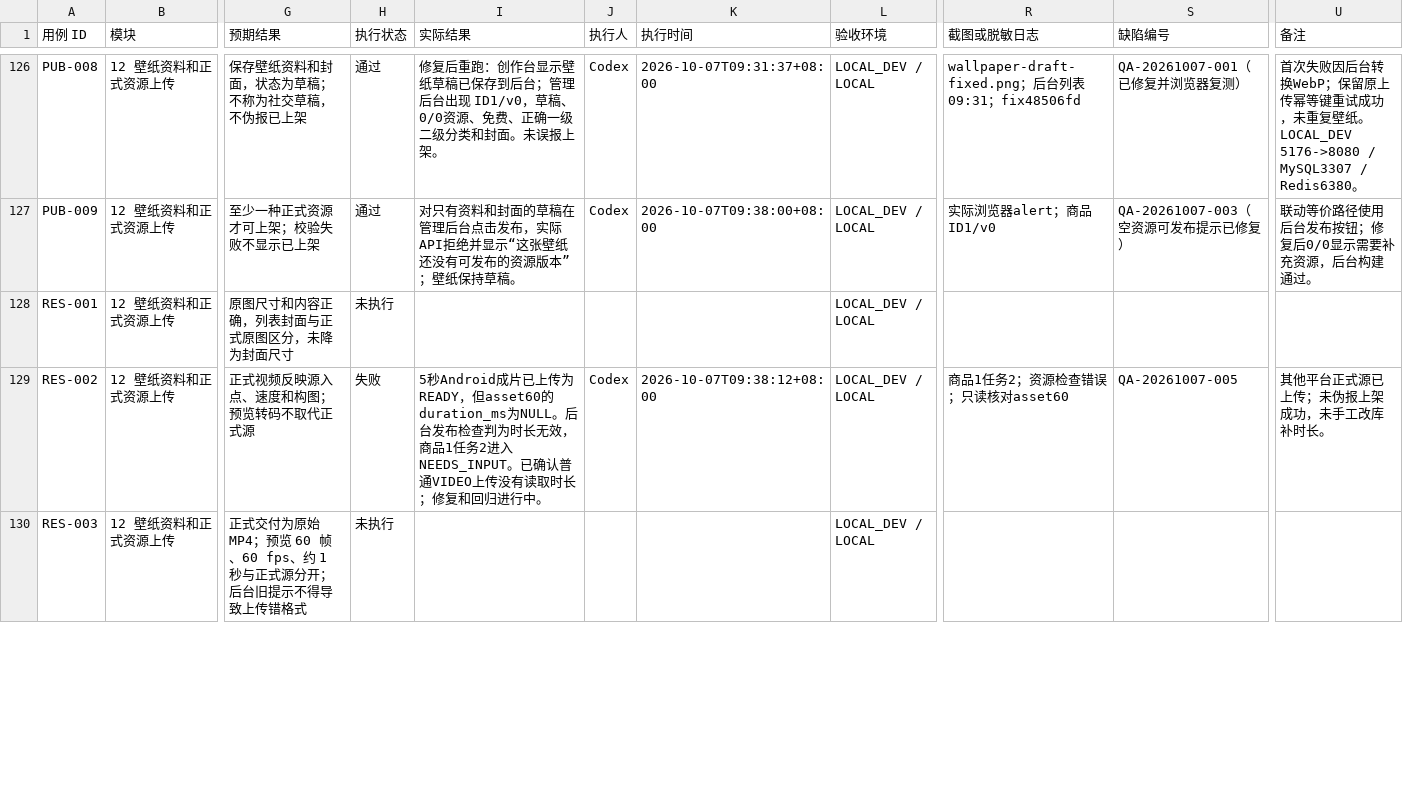
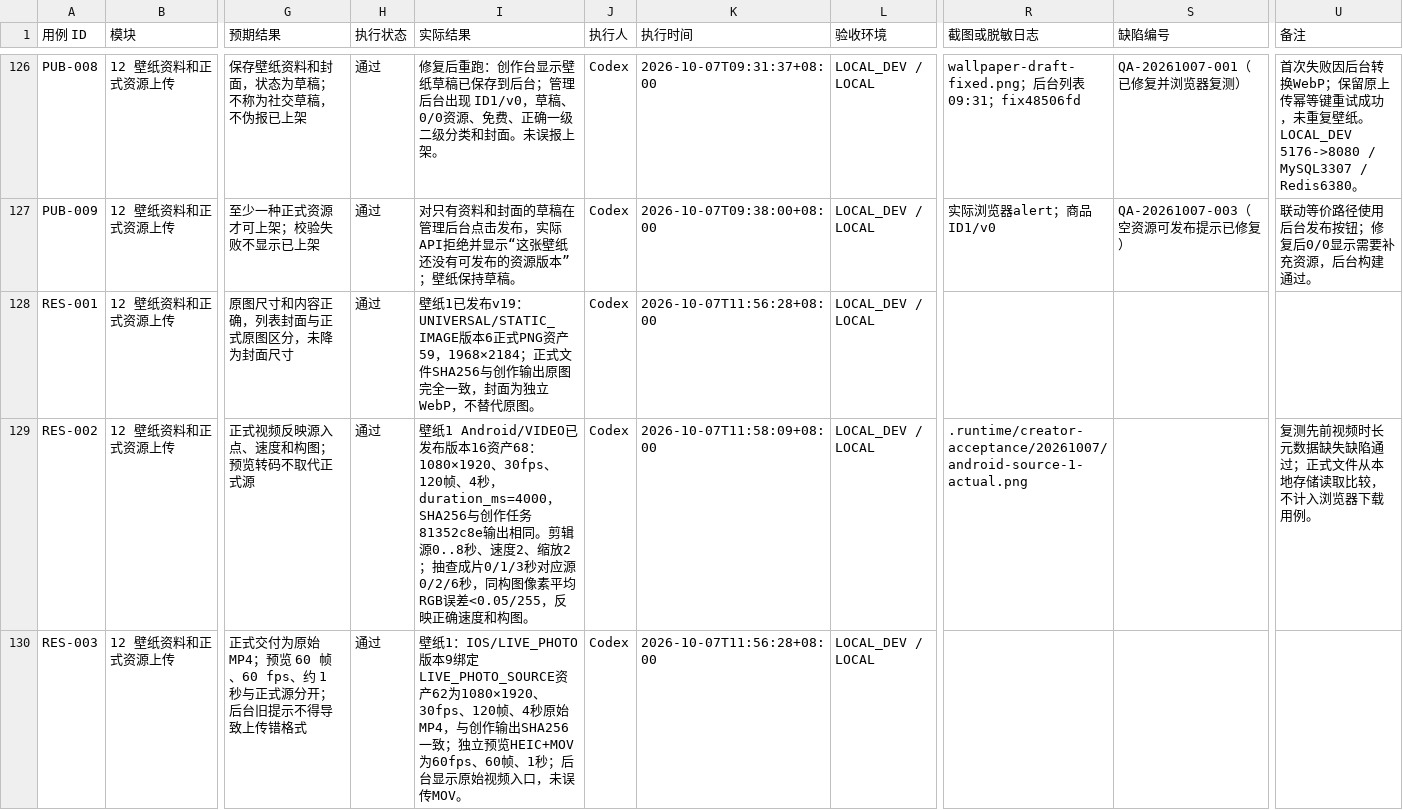
Before and after one commit to Jerry1254/wallpapersapp, a CSV file: docs/creator-studio/创作台测试执行记录.csv, drawn as a sheet; only a part is shown, gaps mark what is left out; the diff covers the shown part only; the diff names each change by its address in the sheet, - before the commit and + after, or states it on an @@ line.

Commit message:
test(creator): verify video composition and protected resource delivery

```diff
--- a/docs/creator-studio/创作台测试执行记录.csv
+++ b/docs/creator-studio/创作台测试执行记录.csv
-H128 (执行状态): 未执行
+H128 (执行状态): 通过
-I128 (实际结果): (empty)
+I128 (实际结果): 壁纸1已发布v19：UNIVERSAL/STATIC_IMAGE版本6正式PNG资产59，1968×2184；正式文件SHA256与创作输出原图完全一致，封面为独立WebP，不替代原图。
-J128 (执行人): (empty)
+J128 (执行人): Codex
-K128 (执行时间): (empty)
+K128 (执行时间): 2026-10-07T11:56:28+08:00
-H129 (执行状态): 失败
+H129 (执行状态): 通过
-I129 (实际结果): 5秒Android成片已上传为READY，但asset60的duration_ms为NULL。后台发布检查判为时长无效，商品1任务2进入NEEDS_INPUT。已确认普通VIDEO上传没有读取时长；修复和回归进行中。
+I129 (实际结果): 壁纸1 Android/VIDEO已发布版本16资产68：1080×1920、30fps、120帧、4秒，duration_ms=4000，SHA256与创作任务81352c8e输出相同。剪辑源0..8秒、速度2、缩放2；抽查成片0/1/3秒对应源0/2/6秒，同构图像素平均RGB误差<0.05/255，反映正确速度和构图。
-K129 (执行时间): 2026-10-07T09:38:12+08:00
+K129 (执行时间): 2026-10-07T11:58:09+08:00
-R129 (截图或脱敏日志): 商品1任务2；资源检查错误；只读核对asset60
+R129 (截图或脱敏日志): .runtime/creator-acceptance/20261007/android-source-1-actual.png
-S129 (缺陷编号): QA-20261007-005
+S129 (缺陷编号): (empty)
-U129 (备注): 其他平台正式源已上传；未伪报上架成功，未手工改库补时长。
+U129 (备注): 复测先前视频时长元数据缺失缺陷通过；正式文件从本地存储读取比较，不计入浏览器下载用例。
-H130 (执行状态): 未执行
+H130 (执行状态): 通过
-I130 (实际结果): (empty)
+I130 (实际结果): 壁纸1：IOS/LIVE_PHOTO版本9绑定LIVE_PHOTO_SOURCE资产62为1080×1920、30fps、120帧、4秒原始MP4，与创作输出SHA256一致；独立预览HEIC+MOV为60fps、60帧、1秒；后台显示原始视频入口，未误传MOV。
-J130 (执行人): (empty)
+J130 (执行人): Codex
-K130 (执行时间): (empty)
+K130 (执行时间): 2026-10-07T11:56:28+08:00
```
Also changed, not shown: 75 edited cells elsewhere in this file, 1 other file.
